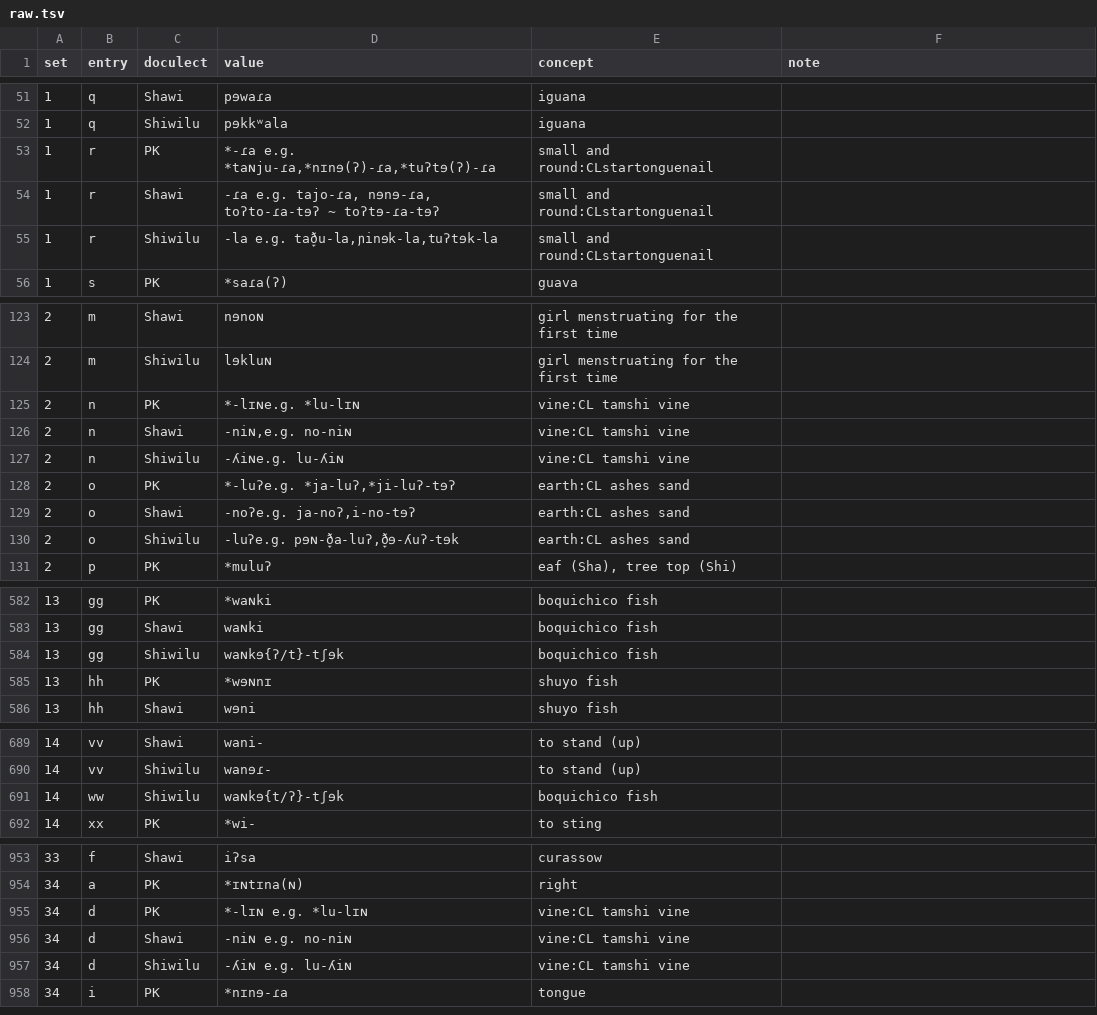
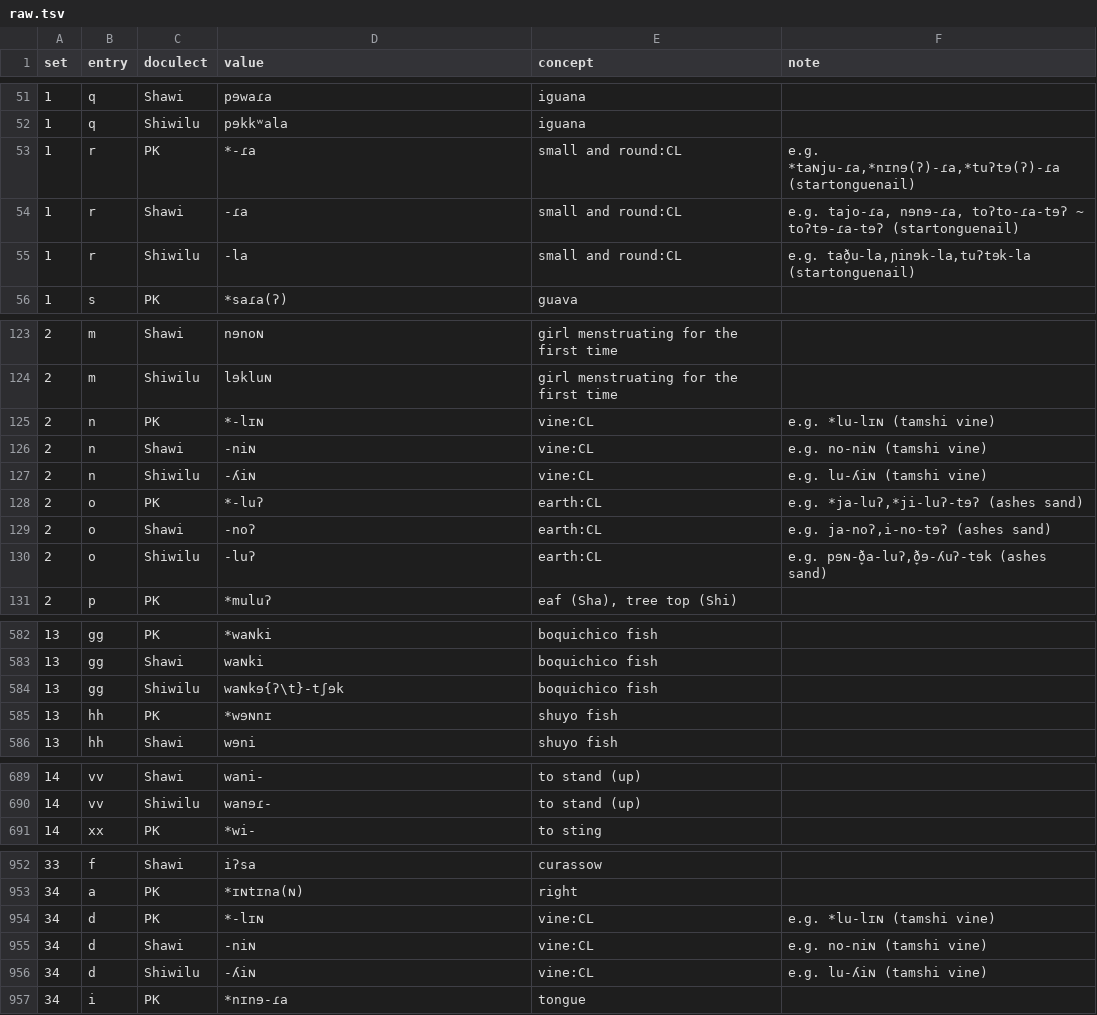
Before and after one commit to lexibank/nikulinkawapanan, a TSV file: raw/raw.tsv, drawn as a sheet; only a part is shown, gaps mark what is left out.

```diff
--- a/raw/raw.tsv
+++ b/raw/raw.tsv
@@ -52,5 +52,5 @@ set	entry	doculect	value	concept	note
 1	q	Shiwilu	pɘkkʷala 	iguana	
-1	r	PK	*-ɾa e.g. *taɴju-ɾa,*nɪnɘ(ʔ)-ɾa,*tuʔtɘ(ʔ)-ɾa 	small and round:CLstartonguenail	
-1	r	Shawi	-ɾa e.g. tajo-ɾa, nɘnɘ-ɾa, toʔto-ɾa-tɘʔ ~ toʔtɘ-ɾa-tɘʔ 	small and round:CLstartonguenail	
-1	r	Shiwilu	-la e.g. tað̞u-la,ɲinɘk-la,tuʔtɘk-la 	small and round:CLstartonguenail	
+1	r	PK	*-ɾa	small and round:CL	e.g. *taɴju-ɾa,*nɪnɘ(ʔ)-ɾa,*tuʔtɘ(ʔ)-ɾa (startonguenail)
+1	r	Shawi	-ɾa	small and round:CL	e.g. tajo-ɾa, nɘnɘ-ɾa, toʔto-ɾa-tɘʔ ~ toʔtɘ-ɾa-tɘʔ (startonguenail)
+1	r	Shiwilu	-la	small and round:CL	e.g. tað̞u-la,ɲinɘk-la,tuʔtɘk-la (startonguenail)
 1	s	PK	*saɾa(ʔ) 	guava	
@@ -124,8 +124,8 @@ set	entry	doculect	value	concept	note
 2	m	Shiwilu	lɘkluɴ 	girl menstruating for the first time	
-2	n	PK	*-lɪɴe.g. *lu-lɪɴ 	vine:CL tamshi vine	
-2	n	Shawi	-niɴ,e.g. no-niɴ 	vine:CL tamshi vine	
-2	n	Shiwilu	-ʎiɴe.g. lu-ʎiɴ 	vine:CL tamshi vine	
-2	o	PK	*-luʔe.g. *ja-luʔ,*ji-luʔ-tɘʔ 	earth:CL ashes sand	
-2	o	Shawi	-noʔe.g. ja-noʔ,i-no-tɘʔ 	earth:CL ashes sand	
-2	o	Shiwilu	-luʔe.g. pɘɴ-ð̞a-luʔ,ð̞ɘ-ʎuʔ-tɘk 	earth:CL ashes sand	
+2	n	PK	*-lɪɴ 	vine:CL	e.g. *lu-lɪɴ (tamshi vine)
+2	n	Shawi	-niɴ 	vine:CL	e.g. no-niɴ (tamshi vine)
+2	n	Shiwilu	-ʎiɴ 	vine:CL	e.g. lu-ʎiɴ (tamshi vine)
+2	o	PK	*-luʔ 	earth:CL	e.g. *ja-luʔ,*ji-luʔ-tɘʔ (ashes sand)
+2	o	Shawi	-noʔ 	earth:CL	e.g. ja-noʔ,i-no-tɘʔ (ashes sand)
+2	o	Shiwilu	-luʔ 	earth:CL	e.g. pɘɴ-ð̞a-luʔ,ð̞ɘ-ʎuʔ-tɘk (ashes sand)
 2	p	PK	*muluʔ 	eaf (Sha), tree top (Shi)	
@@ -583,3 +583,3 @@ set	entry	doculect	value	concept	note
 13	gg	Shawi	waɴki 	boquichico fish	
-13	gg	Shiwilu	waɴkɘ{ʔ/t}-tʃɘk 	boquichico fish	
+13	gg	Shiwilu	waɴkɘ{ʔ\t}-tʃɘk 	boquichico fish	
 13	hh	PK	*wɘɴnɪ 	shuyo fish	
@@ -690,3 +690,2 @@ set	entry	doculect	value	concept	note
 14	vv	Shiwilu	wanɘɾ- 	to stand (up)	
-14	ww	Shiwilu	waɴkɘ{t/ʔ}-tʃɘk 	boquichico fish	
 14	xx	PK	*wi- 	to sting	
@@ -954,5 +953,5 @@ set	entry	doculect	value	concept	note
 34	a	PK	*ɪɴtɪna(ɴ) 	right	
-34	d	PK	*-lɪɴ e.g. *lu-lɪɴ 	vine:CL tamshi vine	
-34	d	Shawi	-niɴ e.g. no-niɴ 	vine:CL tamshi vine	
-34	d	Shiwilu	-ʎiɴ e.g. lu-ʎiɴ 	vine:CL tamshi vine	
+34	d	PK	*-lɪɴ 	vine:CL	e.g. *lu-lɪɴ (tamshi vine)
+34	d	Shawi	-niɴ 	vine:CL	e.g. no-niɴ (tamshi vine)
+34	d	Shiwilu	-ʎiɴ 	vine:CL	e.g. lu-ʎiɴ (tamshi vine)
 34	i	PK	*nɪnɘ-ɾa 	tongue	
```
Also changed, not shown: cldf/parameters.csv, etc/concepts.tsv, 13 other files.
